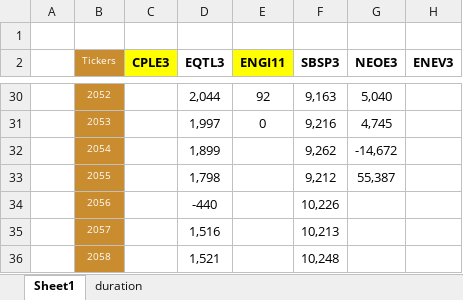
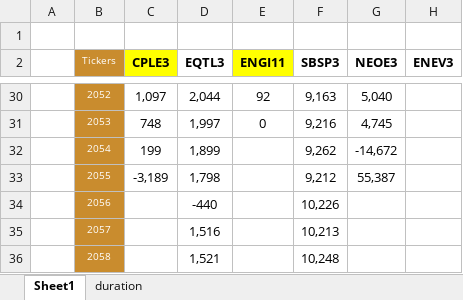
Before and after one commit to Antonio21032000/utilities, an Excel workbook: irrdash3.xlsx, sheet Sheet1, drawn as a sheet; only a part is shown, gaps mark what is left out; values as stored, in another font and other column widths than the file's, no borders; the diff covers the shown part only; the diff names each change by its address in the sheet, - before the commit and + after, or states it on an @@ line.

```diff
--- a/irrdash3.xlsx (sheet Sheet1)
+++ b/irrdash3.xlsx (sheet Sheet1)
-C30 (CPLE3): (empty)
+C30 (CPLE3): 1,097
-C31 (CPLE3): (empty)
+C31 (CPLE3): 748
-C32 (CPLE3): (empty)
+C32 (CPLE3): 199
-C33 (CPLE3): (empty)
+C33 (CPLE3): -3,189
```
Also changed, not shown: 26 edited cells elsewhere in this sheet.
